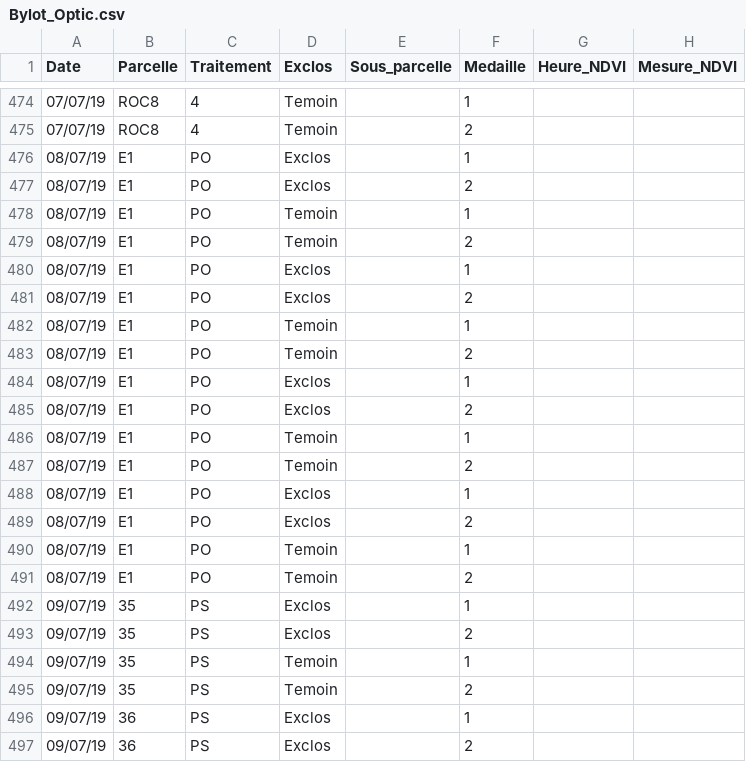
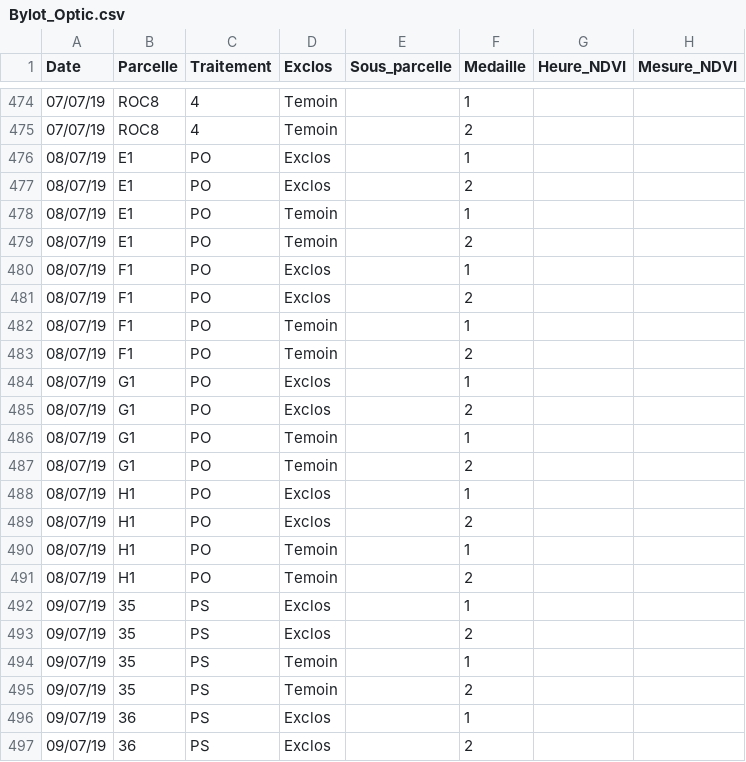
Before and after one commit to lucasdeschamps/FRQNT1.Data, a CSV file: data-raw/Environment/Bylot_Optic.csv, drawn as a sheet; only a part is shown, gaps mark what is left out; the diff names each change by its address in the sheet, - before the commit and + after, or states it on an @@ line.

```diff
--- a/data-raw/Environment/Bylot_Optic.csv
+++ b/data-raw/Environment/Bylot_Optic.csv
-B480:B483 (Parcelle): E1
+B480:B483 (Parcelle): F1
-B484:B487 (Parcelle): E1
+B484:B487 (Parcelle): G1
-B488:B491 (Parcelle): E1
+B488:B491 (Parcelle): H1
```
Also changed, not shown: data-raw/Environment/2019_Bylot_Environment.csv.
